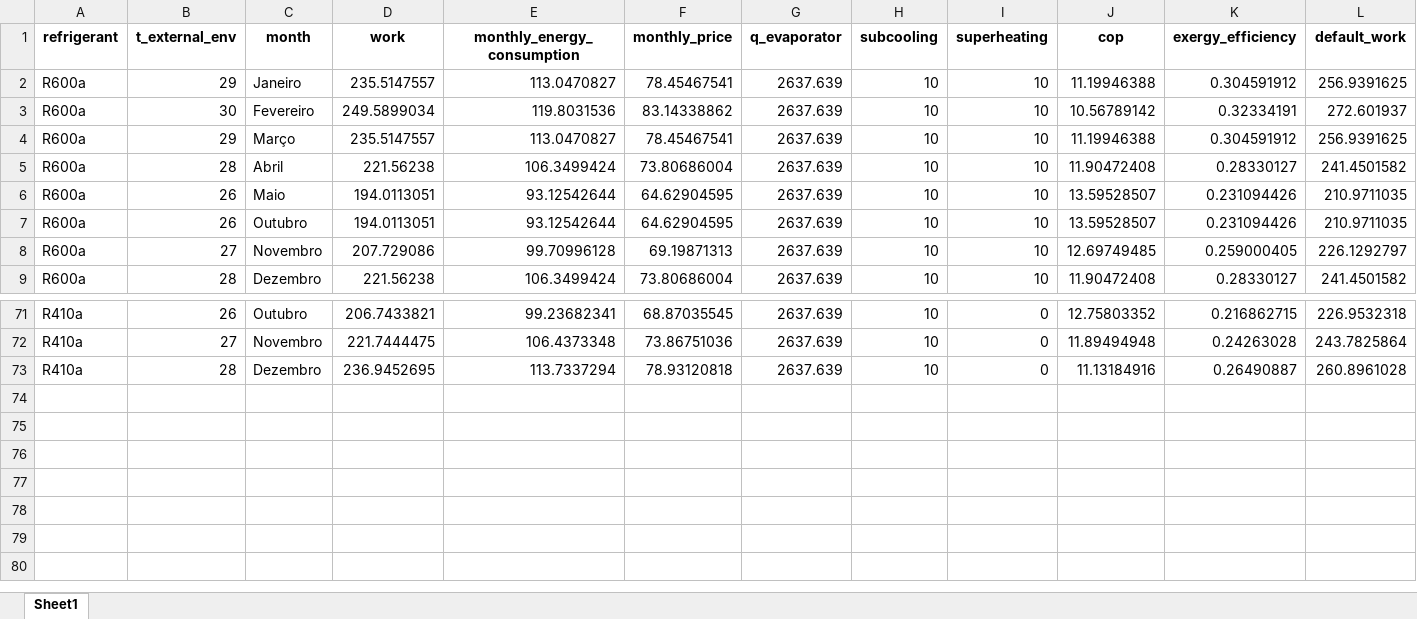
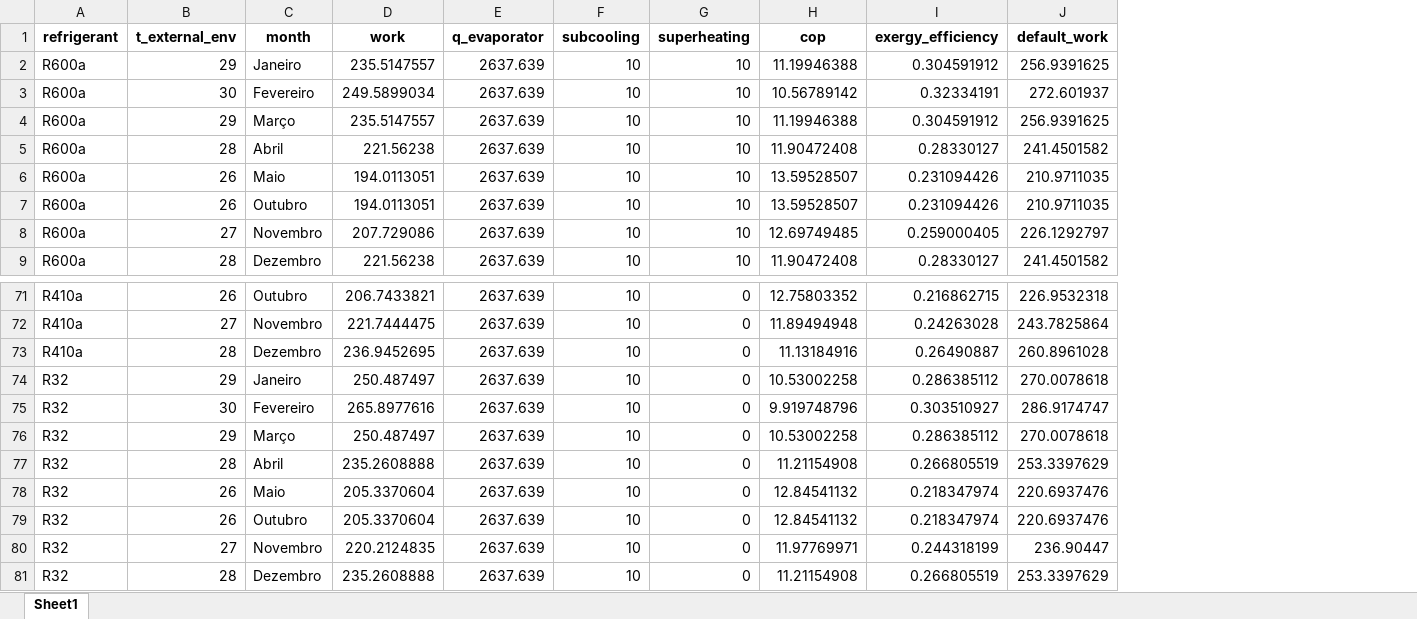
Before and after one commit to pflpedrosa/refrigeration-cycle-optimization, an Excel workbook: src/results/basic_cop.xlsx, sheet Sheet1, drawn as a sheet; only a part is shown, gaps mark what is left out; values as stored, in another font and other column widths than the file's, no borders; removed rows and columns are numbered as before the commit, all else as after; rows hold the shown columns only; the diff names each change by its address in the sheet, - before the commit and + after, or states it on an @@ line.

```diff
--- a/src/results/basic_cop.xlsx (sheet Sheet1)
+++ b/src/results/basic_cop.xlsx (sheet Sheet1)
-column E (monthly_energy_consumption), rows 2-9: 113.0470827 | 119.8031536 | 113.0470827 | 106.3499424 | 93.12542644 | 93.12542644 | 99.70996128 | 106.3499424; rows 71-73: 99.23682341 | 106.4373348 | 113.7337294
-column F (monthly_price), rows 2-9: 78.45467541 | 83.14338862 | 78.45467541 | 73.80686004 | 64.62904595 | 64.62904595 | 69.19871313 | 73.80686004; rows 71-73: 68.87035545 | 73.86751036 | 78.93120818
+row 74: R32 | 29 | Janeiro | 250.487497 | 2637.639 | 10 | 0 | 10.53002258 | 0.286385112 | 270.0078618
+row 75: R32 | 30 | Fevereiro | 265.8977616 | 2637.639 | 10 | 0 | 9.919748796 | 0.303510927 | 286.9174747
+row 76: R32 | 29 | Março | 250.487497 | 2637.639 | 10 | 0 | 10.53002258 | 0.286385112 | 270.0078618
+row 77: R32 | 28 | Abril | 235.2608888 | 2637.639 | 10 | 0 | 11.21154908 | 0.266805519 | 253.3397629
+row 78: R32 | 26 | Maio | 205.3370604 | 2637.639 | 10 | 0 | 12.84541132 | 0.218347974 | 220.6937476
+row 79: R32 | 26 | Outubro | 205.3370604 | 2637.639 | 10 | 0 | 12.84541132 | 0.218347974 | 220.6937476
+row 80: R32 | 27 | Novembro | 220.2124835 | 2637.639 | 10 | 0 | 11.97769971 | 0.244318199 | 236.90447
+row 81: R32 | 28 | Dezembro | 235.2608888 | 2637.639 | 10 | 0 | 11.21154908 | 0.266805519 | 253.3397629
```
Also changed, not shown: src/results/basic_exergy_efficiency.xlsx, src/results/two_evaporators_cop.xlsx, 11 other files.
